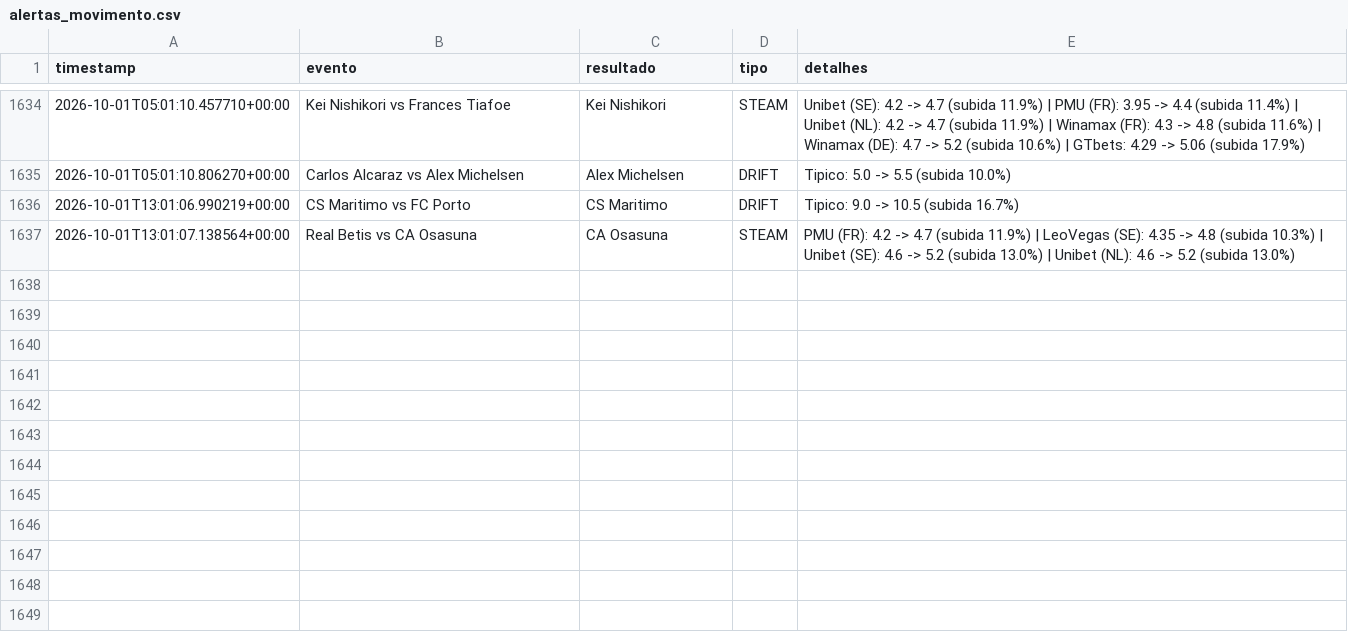
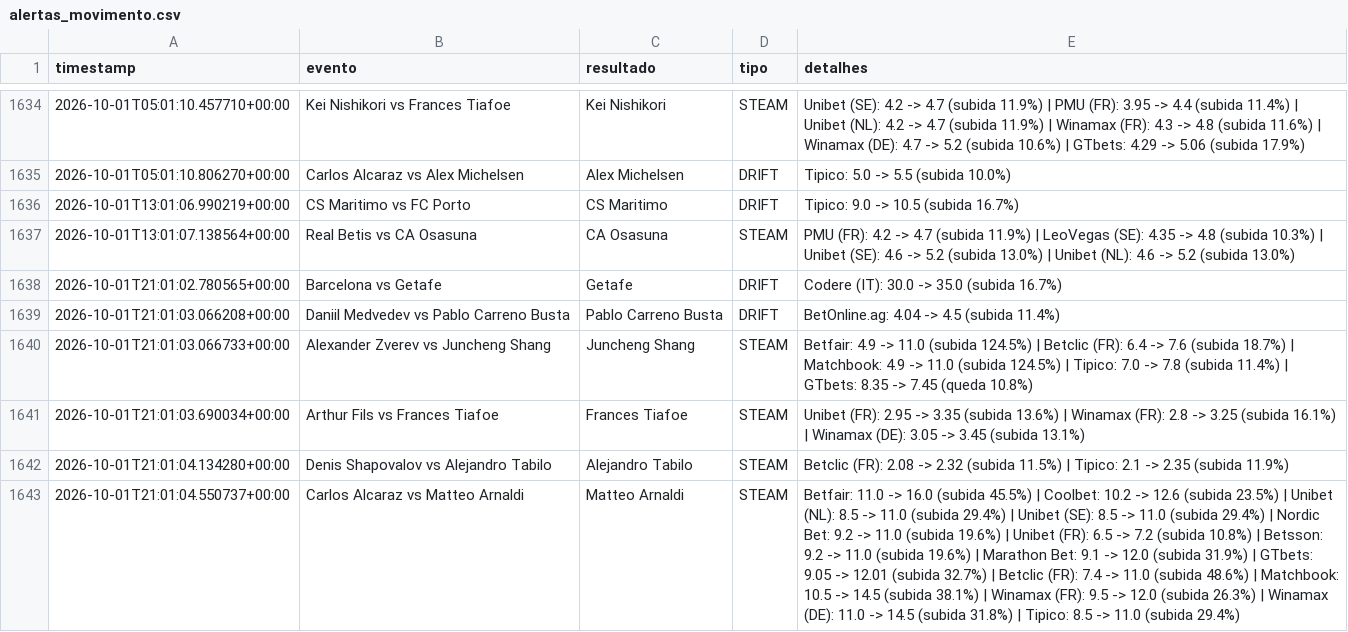
Before and after one commit to goncalomiguelpiedadesantos-spec/Agent-Odds, a CSV file: alertas_movimento.csv, drawn as a sheet; only a part is shown, gaps mark what is left out; the diff names each change by its address in the sheet, - before the commit and + after, or states it on an @@ line.

```diff
--- a/alertas_movimento.csv
+++ b/alertas_movimento.csv
+row 1638: 2026-10-01T21:01:02.780565+00:00 | Barcelona vs Getafe | Getafe | DRIFT | Codere (IT): 30.0 -> 35.0 (subida 16.7%)
+row 1639: 2026-10-01T21:01:03.066208+00:00 | Daniil Medvedev vs Pablo Carreno Busta | Pablo Carreno Busta | DRIFT | BetOnline.ag: 4.04 -> 4.5 (subida 11.4%)
+row 1640: 2026-10-01T21:01:03.066733+00:00 | Alexander Zverev vs Juncheng Shang | Juncheng Shang | STEAM | Betfair: 4.9 -> 11.0 (subida 124.5%) | Betclic (FR): 6.4 -> 7.6 (subida 18.7%) | Matchbook: 4.9 -> 11.0 (subida 124.5%) | Tipico: 7.0 -> 7.8 (subida 11.4%) | GTbets: 8.35 -> 7.45 (queda 10.8%)
+row 1641: 2026-10-01T21:01:03.690034+00:00 | Arthur Fils vs Frances Tiafoe | Frances Tiafoe | STEAM | Unibet (FR): 2.95 -> 3.35 (subida 13.6%) | Winamax (FR): 2.8 -> 3.25 (subida 16.1%) | Winamax (DE): 3.05 -> 3.45 (subida 13.1%)
+row 1642: 2026-10-01T21:01:04.134280+00:00 | Denis Shapovalov vs Alejandro Tabilo | Alejandro Tabilo | STEAM | Betclic (FR): 2.08 -> 2.32 (subida 11.5%) | Tipico: 2.1 -> 2.35 (subida 11.9%)
+row 1643: 2026-10-01T21:01:04.550737+00:00 | Carlos Alcaraz vs Matteo Arnaldi | Matteo Arnaldi | STEAM | Betfair: 11.0 -> 16.0 (subida 45.5%) | Coolbet: 10.2 -> 12.6 (subida 23.5%) | Unibet (NL): 8.5 -> 11.0 (subida 29.4%) | Unibet (SE): 8.5 -> 11.0 (subida 29.4%) | Nordic Bet: 9.2 -> 11.0 (subida 19.6%) | Unibet (FR): 6.5 -> 7.2 (subida 10.8%) | Betsson: 9.2 -> 11.0 (subida 19.6%) | Marathon Bet: 9.1 -> 12.0 (subida 31.9%) | GTbets: 9.05 -> 12.01 (subida 32.7%) | Betclic (FR): 7.4 -> 11.0 (subida 48.6%) | Matchbook: 10.5 -> 14.5 (subida 38.1%) | Winamax (FR): 9.5 -> 12.0 (subida 26.3%) | Winamax (DE): 11.0 -> 14.5 (subida 31.8%) | Tipico: 8.5 -> 11.0 (subida 29.4%)
```
Also changed, not shown: 1 other file.
